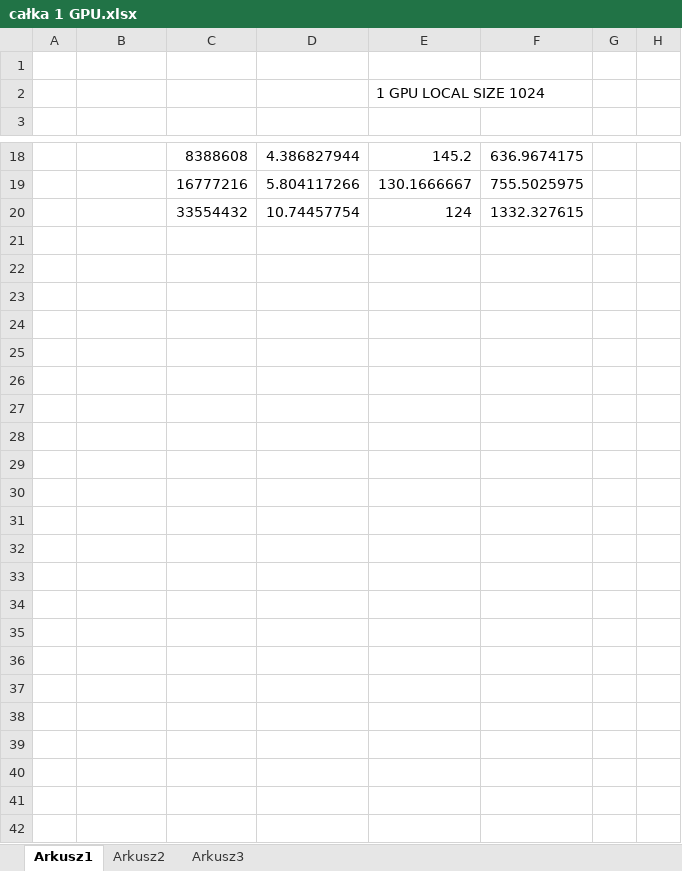
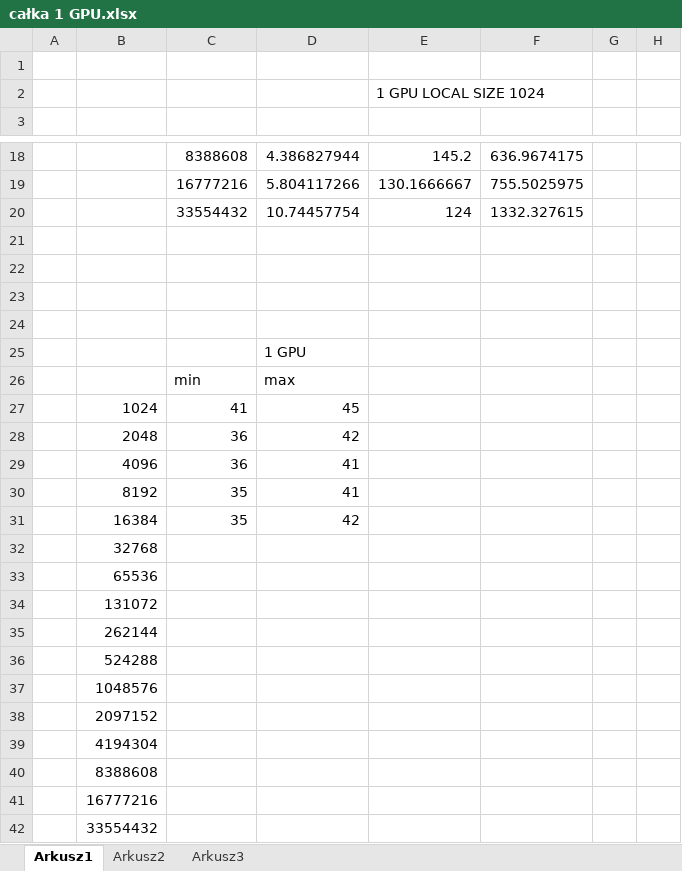
Before and after one commit to GrzesiekMaj/Greencomputing---praca-inzynierska, an Excel workbook: Benchmarks-results/Prometheus/całka NOWE/całka 1 GPU.xlsx, sheet Arkusz1, drawn as a sheet; only a part is shown, gaps mark what is left out; values as stored, in another font and other column widths than the file's, no borders; rows hold the shown columns only; the diff names each change by its address in the sheet, - before the commit and + after, or states it on an @@ line.

```diff
--- a/Benchmarks-results/Prometheus/całka NOWE/całka 1 GPU.xlsx (sheet Arkusz1)
+++ b/Benchmarks-results/Prometheus/całka NOWE/całka 1 GPU.xlsx (sheet Arkusz1)
-D25: (empty)
+D25: 1 GPU
-C26: (empty)
+C26: min
-D26: (empty)
+D26: max
-B27: (empty)
+B27: 1024
-C27: (empty)
+C27: 41
-D27: (empty)
+D27: 45
-B28: (empty)
+B28: 2048
-C28:C29: (empty)
+C28:C29: 36
-D28: (empty)
+D28: 42
-B29: (empty)
+B29: 4096
-D29:D30: (empty)
+D29:D30: 41
-B30: (empty)
+B30: 8192
-C30: (empty)
+C30: 35
+row 31:  | 16384 | 35 | 42
+row 32:  | 32768
+row 33:  | 65536
+row 34:  | 131072
+row 35:  | 262144
+row 36:  | 524288
+row 37:  | 1048576
+row 38:  | 2097152
+row 39:  | 4194304
+row 40:  | 8388608
+row 41:  | 16777216
+row 42:  | 33554432
```
Also changed, not shown: Benchmarks-results/Prometheus/całka NOWE/całka 1 GPU vs 2 GPU skalowalność.xlsx, Benchmarks-results/Prometheus/całka NOWE/całka 2 GPU.xlsx, 8 other files.
